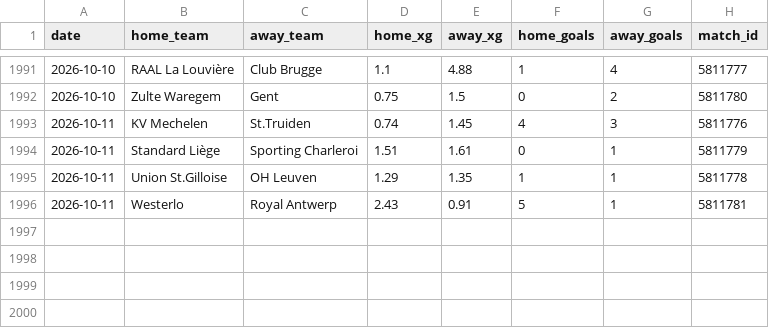
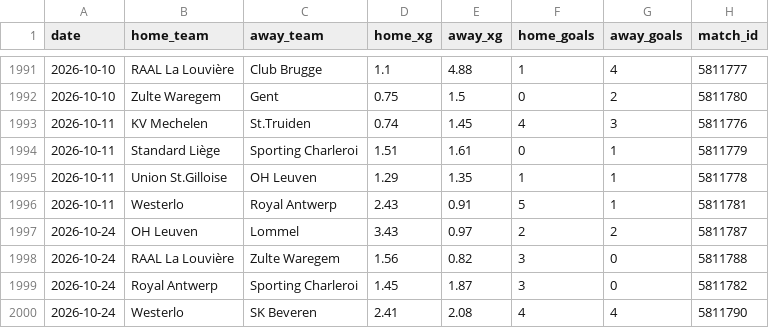
Before and after one commit to AVanneste/sports-analytics-platform, a CSV file: Football/data/raw/xg/Belgium.csv, drawn as a sheet; only a part is shown, gaps mark what is left out.

```diff
--- a/Football/data/raw/xg/Belgium.csv
+++ b/Football/data/raw/xg/Belgium.csv
@@ -1996 +1996,5 @@ date,home_team,away_team,home_xg,away_xg,home_goals,away_goals,match_id
 2026-10-11,Westerlo,Royal Antwerp,2.43,0.91,5,1,5811781
+2026-10-24,OH Leuven,Lommel,3.43,0.97,2,2,5811787
+2026-10-24,RAAL La Louvière,Zulte Waregem,1.56,0.82,3,0,5811788
+2026-10-24,Royal Antwerp,Sporting Charleroi,1.45,1.87,3,0,5811782
+2026-10-24,Westerlo,SK Beveren,2.41,2.08,4,4,5811790
```
Also changed, not shown: Football/data/raw/xg/Bundesliga.csv, Football/data/raw/xg/LaLiga.csv, 19 other files.
